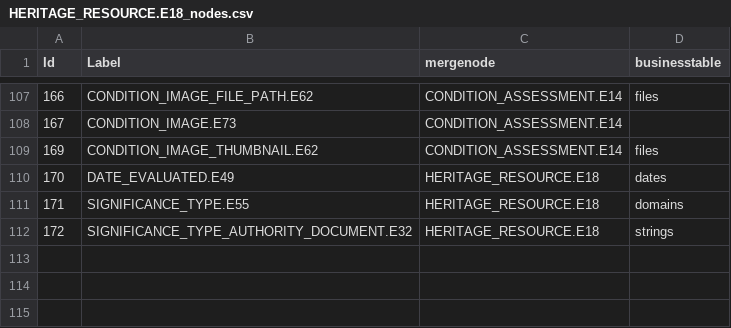
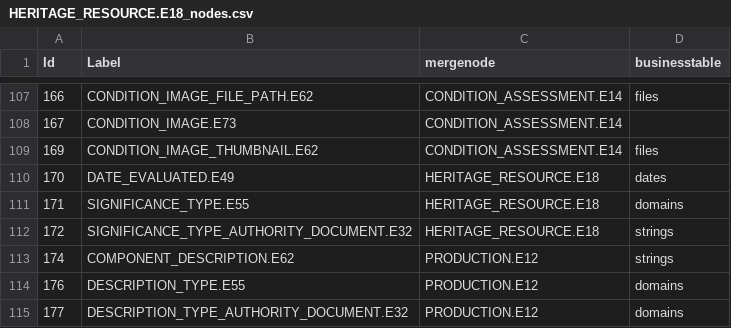
Before and after one commit to legiongis/crip, a CSV file: crip/source_data/resource_graphs/HERITAGE_RESOURCE.E18_nodes.csv, drawn as a sheet; only a part is shown, gaps mark what is left out; the diff names each change by its address in the sheet, - before the commit and + after, or states it on an @@ line.

Commit message:
add component description to graphs

```diff
--- a/crip/source_data/resource_graphs/HERITAGE_RESOURCE.E18_nodes.csv
+++ b/crip/source_data/resource_graphs/HERITAGE_RESOURCE.E18_nodes.csv
+row 113: 174 | COMPONENT_DESCRIPTION.E62 | PRODUCTION.E12 | strings
+row 114: 176 | DESCRIPTION_TYPE.E55 | PRODUCTION.E12 | domains
+row 115: 177 | DESCRIPTION_TYPE_AUTHORITY_DOCUMENT.E32 | PRODUCTION.E12 | domains
```
Also changed, not shown: crip/source_data/concepts/authority_files/DESCRIPTION_TYPE_AUTHORITY_DOCUMENT.csv, crip/source_data/resource_graphs/HERITAGE_RESOURCE.E18_edges.csv, 4 other files.
